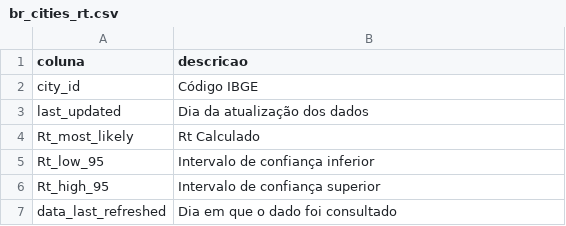
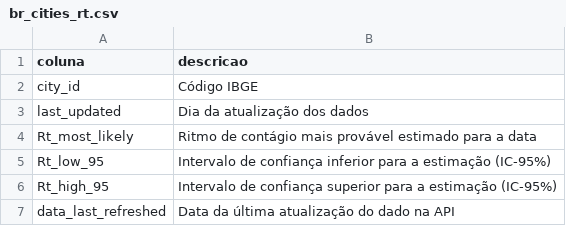
Before and after one commit to ImpulsoGov/coronacidades-datasource, a CSV file: dictionaries/br_cities_rt.csv, drawn as a sheet.

Commit message:
Update br_cities_rt.csv

```diff
--- a/dictionaries/br_cities_rt.csv
+++ b/dictionaries/br_cities_rt.csv
@@ -3,5 +3,5 @@ city_id,Código IBGE
 last_updated,Dia da atualização dos dados
-Rt_most_likely,Rt Calculado
-Rt_low_95,Intervalo de confiança inferior
-Rt_high_95,Intervalo de confiança superior
-data_last_refreshed,Dia em que o dado foi consultado
+Rt_most_likely, Ritmo de contágio mais provável estimado para a data
+Rt_low_95, Intervalo de confiança inferior para a estimação (IC-95%)
+Rt_high_95, Intervalo de confiança superior para a estimação (IC-95%)
+data_last_refreshed,Data da última atualização do dado na API
```
